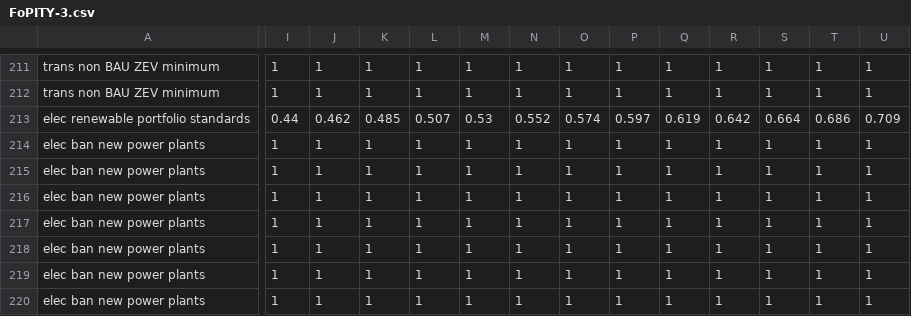
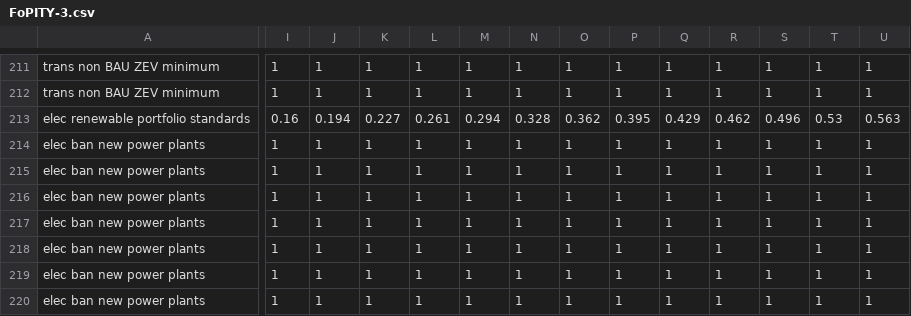
Before and after one commit to EnergyInnovation/eps-pennsylvania, a CSV file: InputData/plcy-schd/FoPITY/FoPITY-3.csv, drawn as a sheet; only a part is shown, gaps mark what is left out; the diff covers the shown part only; the diff names each change by its address in the sheet, - before the commit and + after, or states it on an @@ line.

```diff
--- a/InputData/plcy-schd/FoPITY/FoPITY-3.csv
+++ b/InputData/plcy-schd/FoPITY/FoPITY-3.csv
-I213: 0.44
+I213: 0.16
-J213: 0.462
+J213: 0.194
-K213: 0.485
+K213: 0.227
-L213: 0.507
+L213: 0.261
-M213: 0.53
+M213: 0.294
-N213: 0.552
+N213: 0.328
-O213: 0.574
+O213: 0.362
-P213: 0.597
+P213: 0.395
-Q213: 0.619
+Q213: 0.429
-R213: 0.642
+R213: 0.462
-S213: 0.664
+S213: 0.496
-T213: 0.686
+T213: 0.53
-U213: 0.709
+U213: 0.563
```
Also changed, not shown: 12 edited cells elsewhere in this file, InputData/plcy-schd/FoPITY/FoPITY-3-WebApp.csv, 3 other files.
